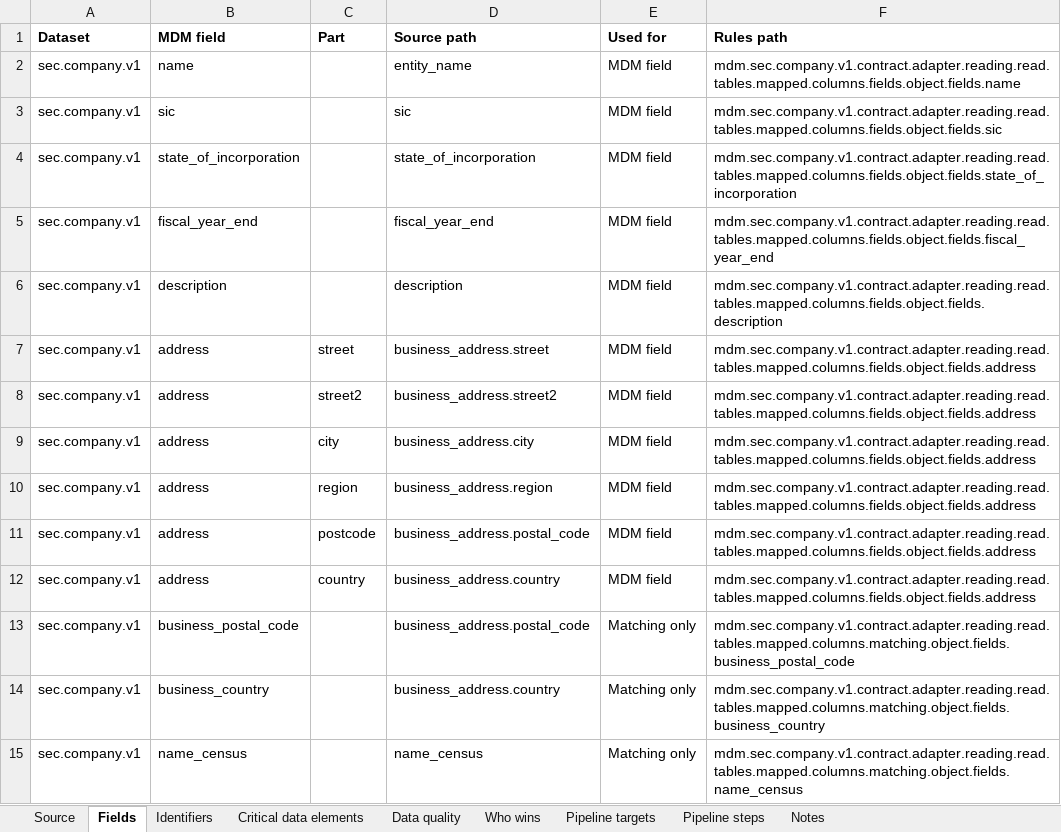
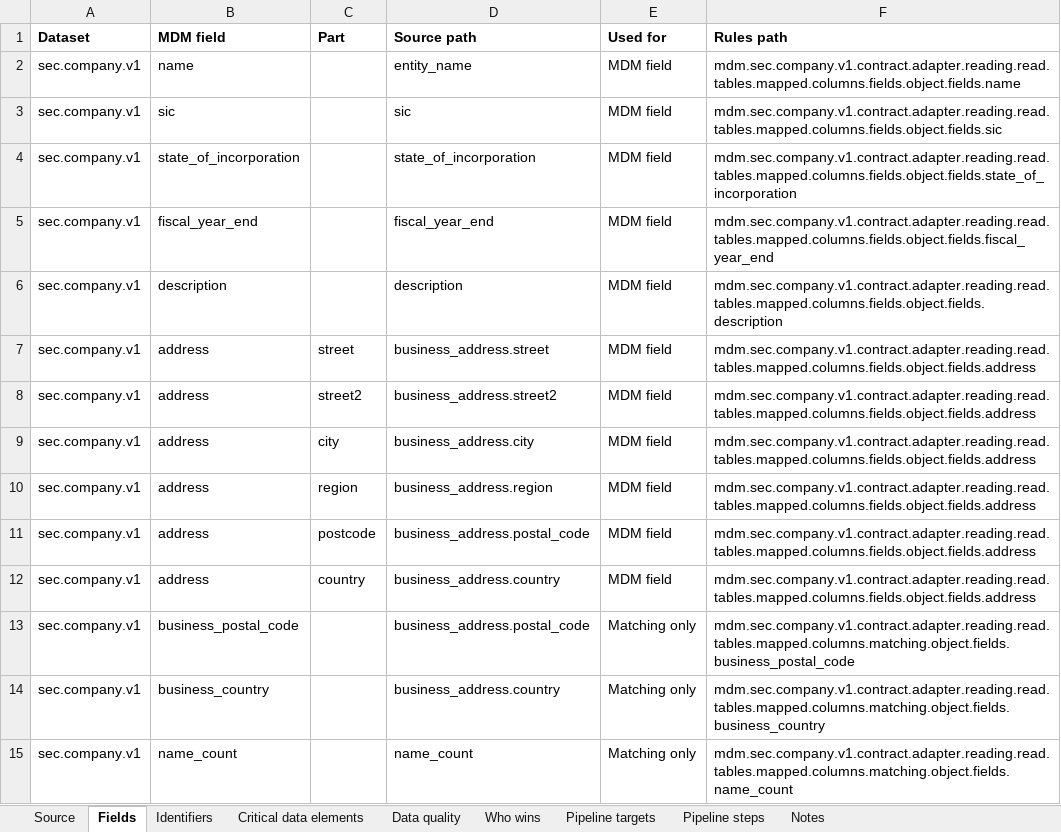
Before and after one commit to paulananth/edgartools-platform, an Excel workbook: rules/sources/sec.company/MAPPING.xlsx, sheet Fields, drawn as a sheet; values as stored, in another font and other column widths than the file's, no borders; the diff names each change by its address in the sheet, - before the commit and + after, or states it on an @@ line.

```diff
--- a/rules/sources/sec.company/MAPPING.xlsx (sheet Fields)
+++ b/rules/sources/sec.company/MAPPING.xlsx (sheet Fields)
-B15 (MDM field): name_census
+B15 (MDM field): name_count
-D15 (Source path): name_census
+D15 (Source path): name_count
-F15 (Rules path): mdm.sec.company.v1.contract.adapter.reading.read.tables.mapped.columns.matching.object.fields.name_census
+F15 (Rules path): mdm.sec.company.v1.contract.adapter.reading.read.tables.mapped.columns.matching.object.fields.name_count
```
Also changed, not shown: 36 other files.
